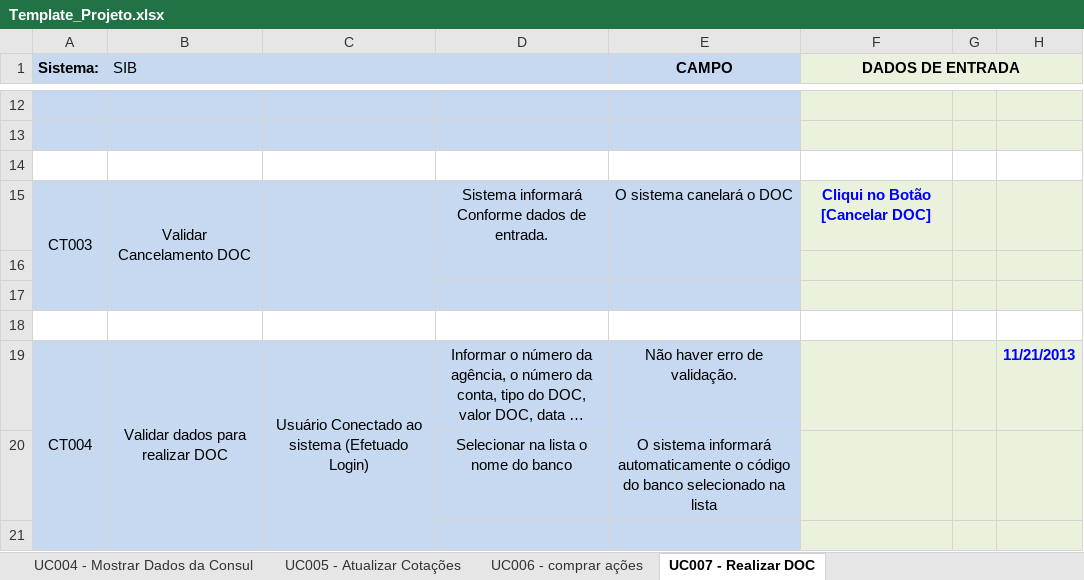
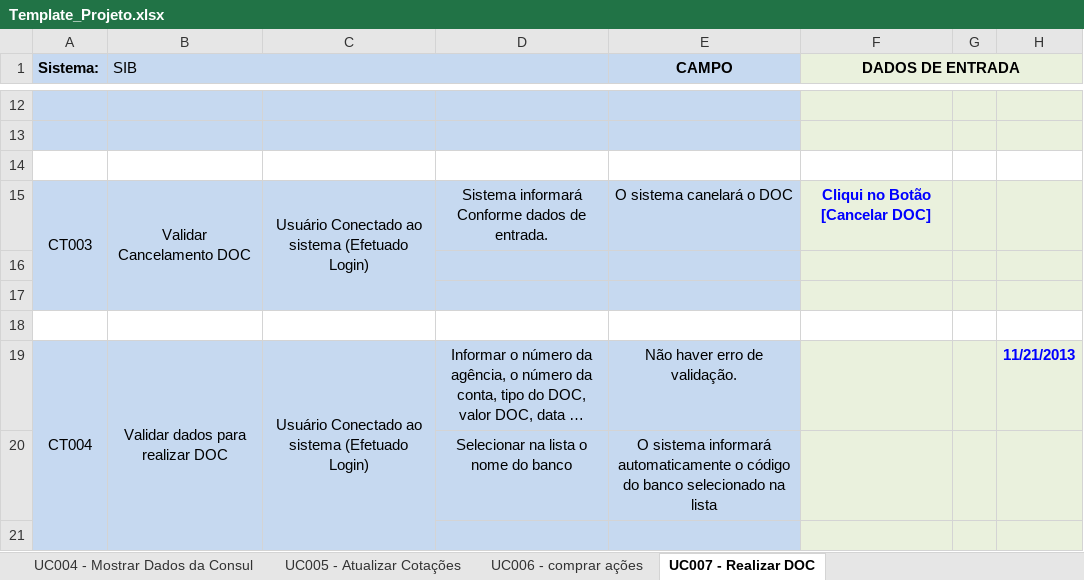
Before and after one commit to josimarpe/SIB, an Excel workbook: Requisitos/Template_Projeto.xlsx, sheet UC007 - Realizar DOC, drawn as a sheet; only a part is shown, gaps mark what is left out; long unchanged cells end in …; values as stored, in another font and other column widths than the file's, no borders; conditional formats not drawn; the diff names each change by its address in the sheet, - before the commit and + after, or states it on an @@ line.

```diff
--- a/Requisitos/Template_Projeto.xlsx (sheet UC007 - Realizar DOC)
+++ b/Requisitos/Template_Projeto.xlsx (sheet UC007 - Realizar DOC)
-C15: (empty)
+C15: Usuário Conectado ao sistema (Efetuado Login)
```
Also changed, not shown: 1 other file.
